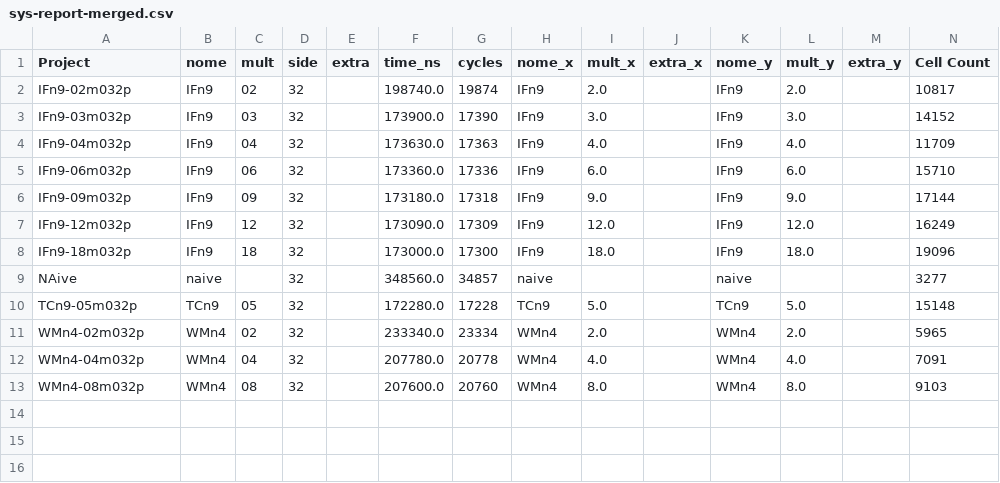
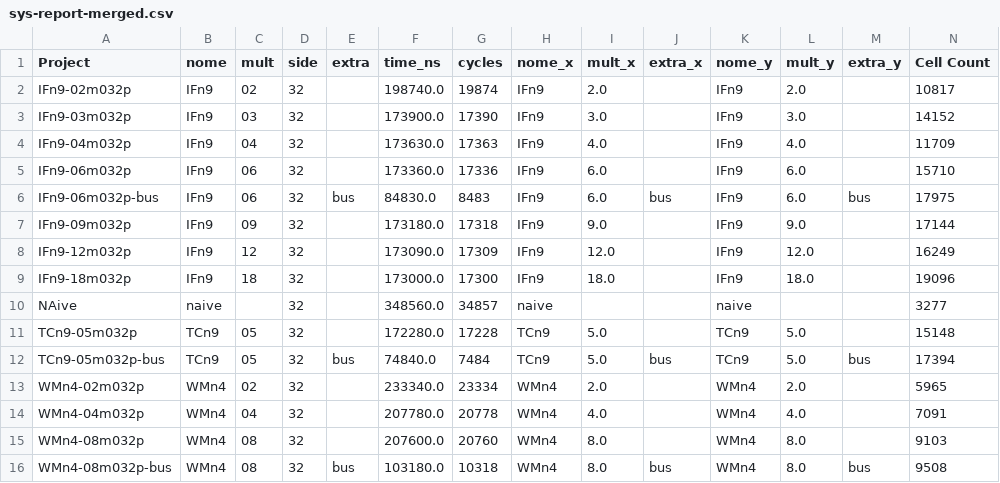
Before and after one commit to tarsioonofrio/FastConv_SystemVerilog, a CSV file: report/sys-report-merged.csv, drawn as a sheet; only a part is shown; rows hold the shown columns only; the diff names each change by its address in the sheet, - before the commit and + after, or states it on an @@ line.

Commit message:
Export bus variants and add chap7 report options

```diff
--- a/report/sys-report-merged.csv
+++ b/report/sys-report-merged.csv
+row 6: IFn9-06m032p-bus | IFn9 | 06 | 32 | bus | 84830.0 | 8483 | IFn9 | 6.0 | bus | IFn9 | 6.0 | bus | 17975
+row 12: TCn9-05m032p-bus | TCn9 | 05 | 32 | bus | 74840.0 | 7484 | TCn9 | 5.0 | bus | TCn9 | 5.0 | bus | 17394
+row 16: WMn4-08m032p-bus | WMn4 | 08 | 32 | bus | 103180.0 | 10318 | WMn4 | 8.0 | bus | WMn4 | 8.0 | bus | 9508
```
Also changed, not shown: report/sys-report-logical.csv, report/sys-report-power.csv, 6 other files.
